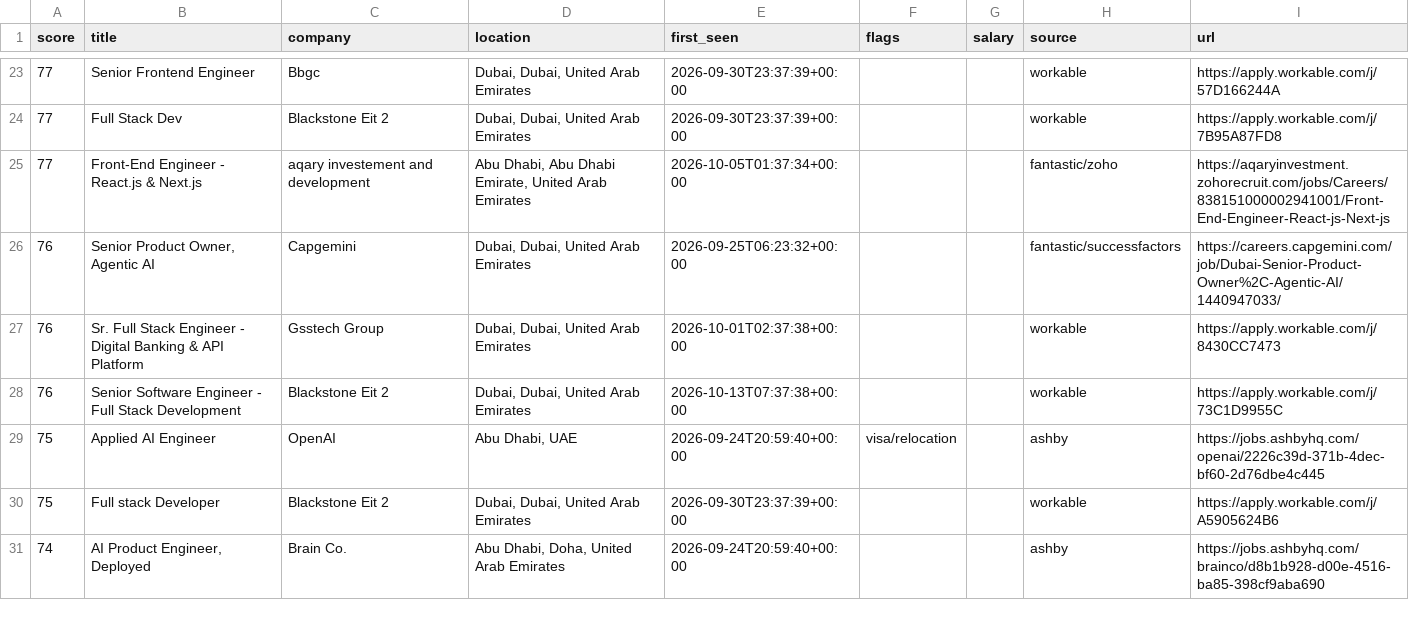
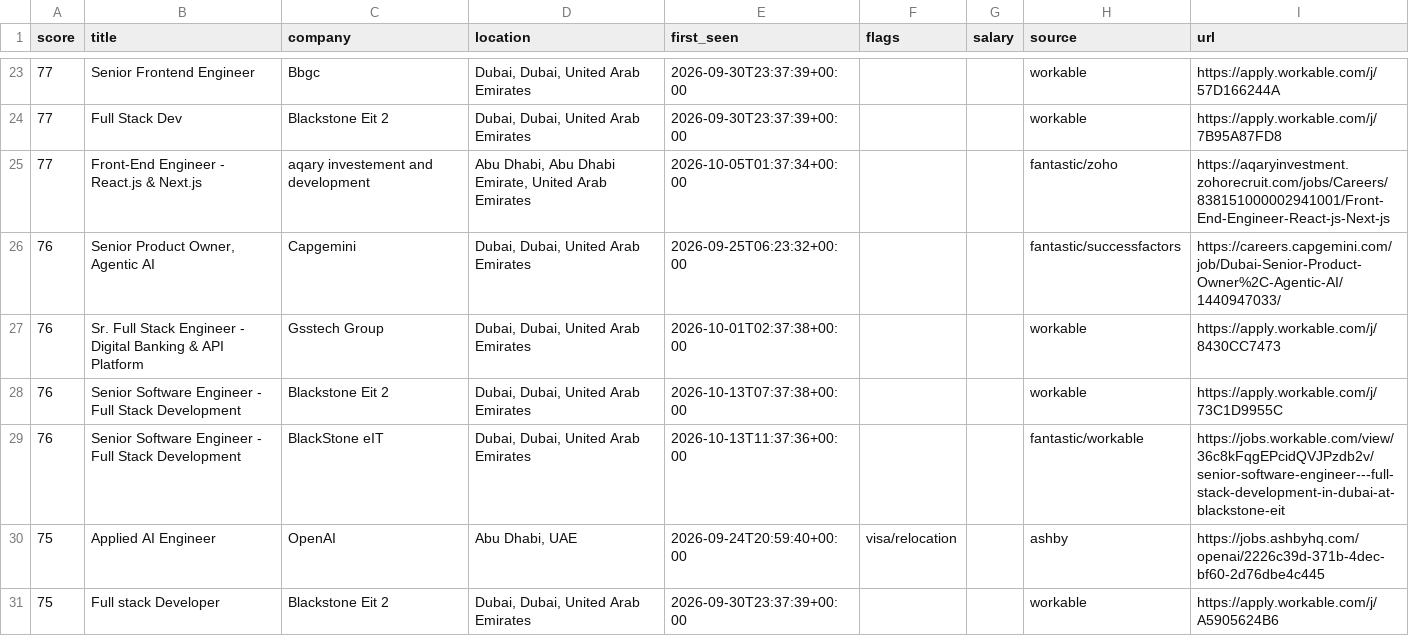
Before and after one commit to hafiz-hilalhumaid/uae-job-radar, a CSV file: data/matches.csv, drawn as a sheet; only a part is shown, gaps mark what is left out; the shorter side is filled out with more unchanged rows.

```diff
--- a/data/matches.csv
+++ b/data/matches.csv
@@ -28,2 +28,3 @@ score,title,company,location,first_seen,flags,salary,source,url
 76,Senior Software Engineer - Full Stack Development,Blackstone Eit 2,"Dubai, Dubai, United Arab Emirates",2026-10-13T07:37:38+00:00,,,workable,https://apply.workable.com/j/73C1D9955C
+76,Senior Software Engineer - Full Stack Development,BlackStone eIT,"Dubai, Dubai, United Arab Emirates",2026-10-13T11:37:36+00:00,,,fantastic/workable,https://jobs.workable.com/view/36c8kFqgEPcidQVJPzdb2v/senior-software-engineer---full-stack-development-in-dubai-at-blackstone-eit
 75,Applied AI Engineer,OpenAI,"Abu Dhabi, UAE",2026-09-24T20:59:40+00:00,visa/relocation,,ashby,https://jobs.ashbyhq.com/openai/2226c39d-371b-4dec-bf60-2d76dbe4c445
```
Also changed, not shown: 3 other files.
